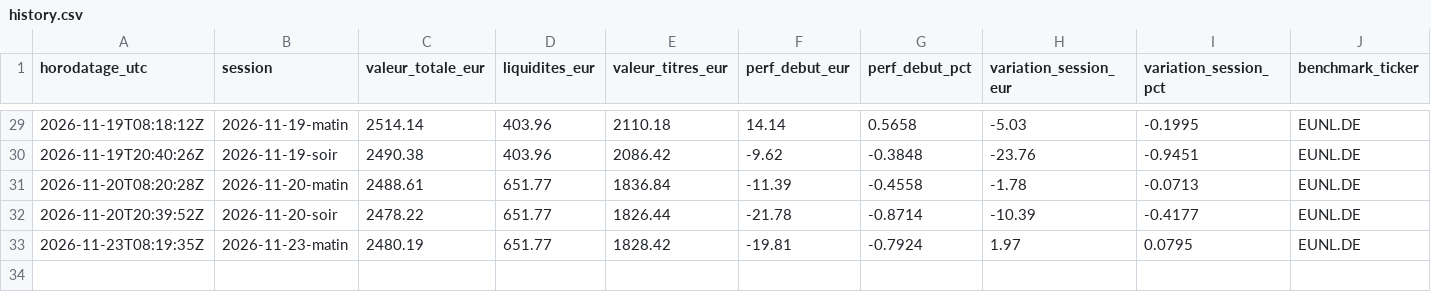
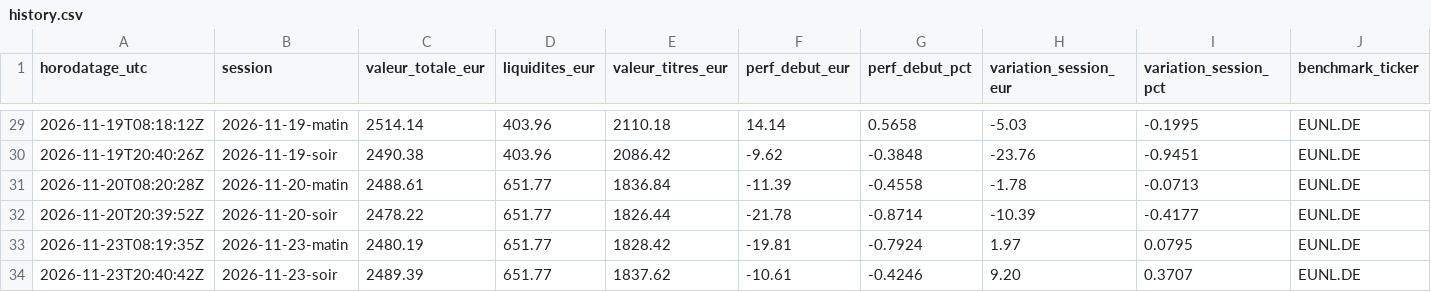
Before and after one commit to Ylhan13/portefeuille.ia, a CSV file: state/history.csv, drawn as a sheet; only a part is shown, gaps mark what is left out; rows hold the shown columns only; the diff names each change by its address in the sheet, - before the commit and + after, or states it on an @@ line.

```diff
--- a/state/history.csv
+++ b/state/history.csv
+row 34: 2026-11-23T20:40:42Z | 2026-11-23-soir | 2489.39 | 651.77 | 1837.62 | -10.61 | -0.4246 | 9.20 | 0.3707 | EUNL.DE
```
Also changed, not shown: state/prices.csv, 2 other files.
